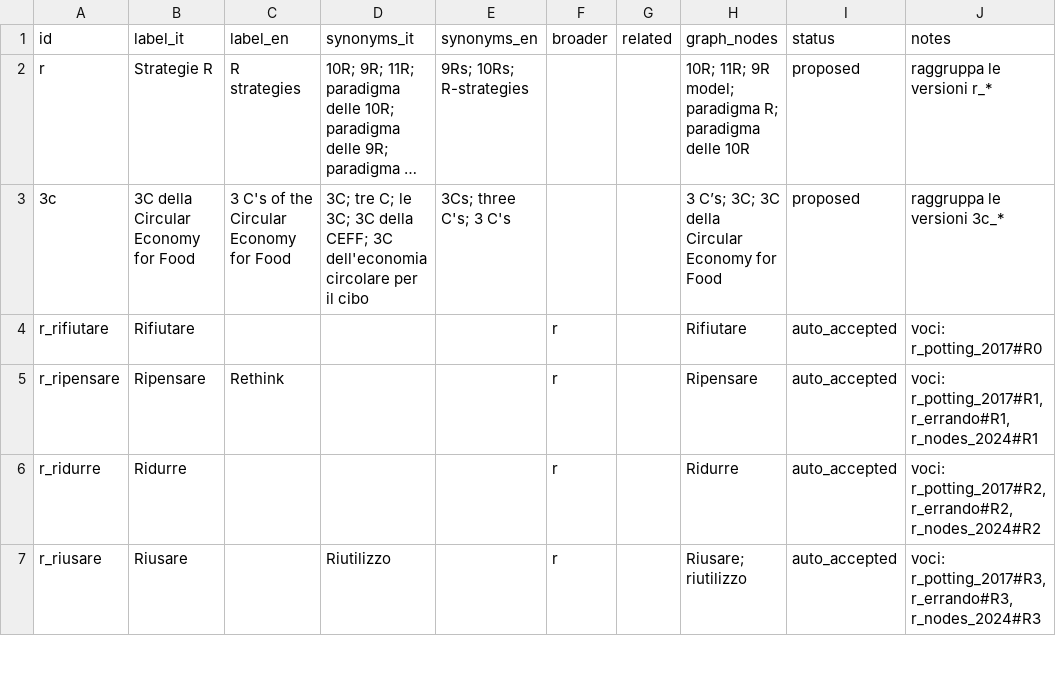
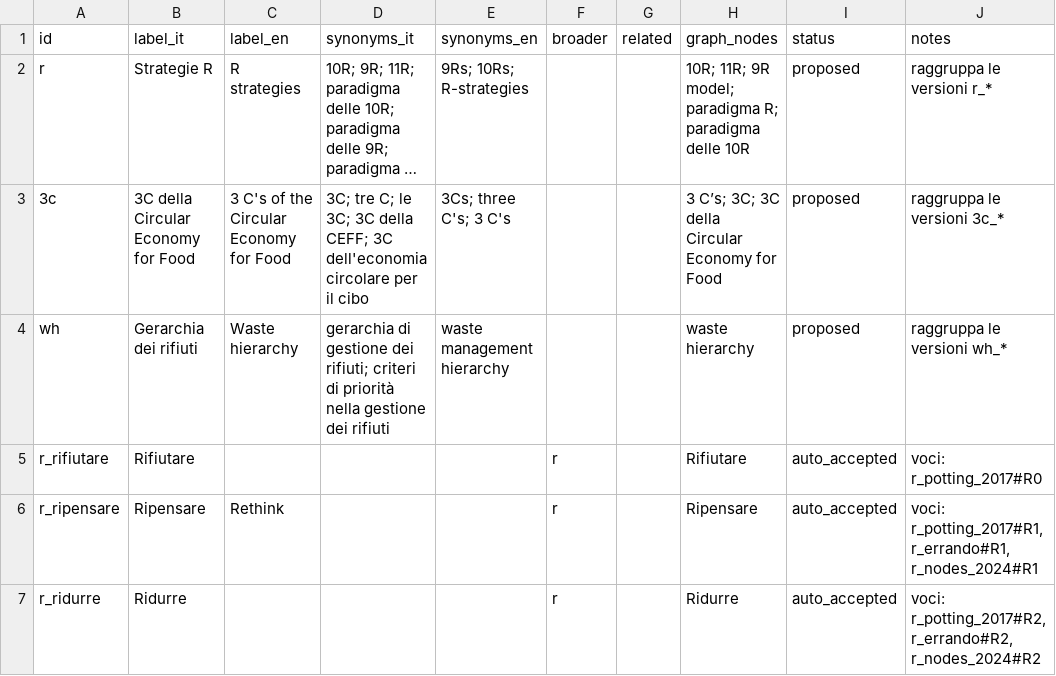
Before and after one commit to FrancescoLazzarotto/circular-food-graphrag, a TSV file: ontology/sources/concepts.tsv, drawn as a sheet; only a part is shown; the shorter side is filled out with more unchanged rows; long unchanged cells end in …; the diff names each change by its address in the sheet, - before the commit and + after, or states it on an @@ line.

Commit message:
feat(ontology): second batch, the waste hierarchy and seven cases
Drafting gains list tasks (the waste hierarchy of the D.Lgs. 152/2006 as
the ENEA report quotes it) and a case task over the 2024 article's
tables. Seven cases are accepted with their main R strategy; three and
the waste hierarchy stay pending, the latter because the two drafts name
the list differently. link_external.py proposes AGROVOC concepts by
identical label, all left as proposed. The build now carries the cases
and the document names.

```diff
--- a/ontology/sources/concepts.tsv
+++ b/ontology/sources/concepts.tsv
+row 4: wh | Gerarchia dei rifiuti | Waste hierarchy | gerarchia di gestione dei rifiuti; criteri di priorità nella gestione dei rifiuti | waste management hierarchy |  |  | waste hierarchy | proposed | raggruppa le versioni wh_*
```
Also changed, not shown: ontology/drafts/pending.tsv, 14 other files.
